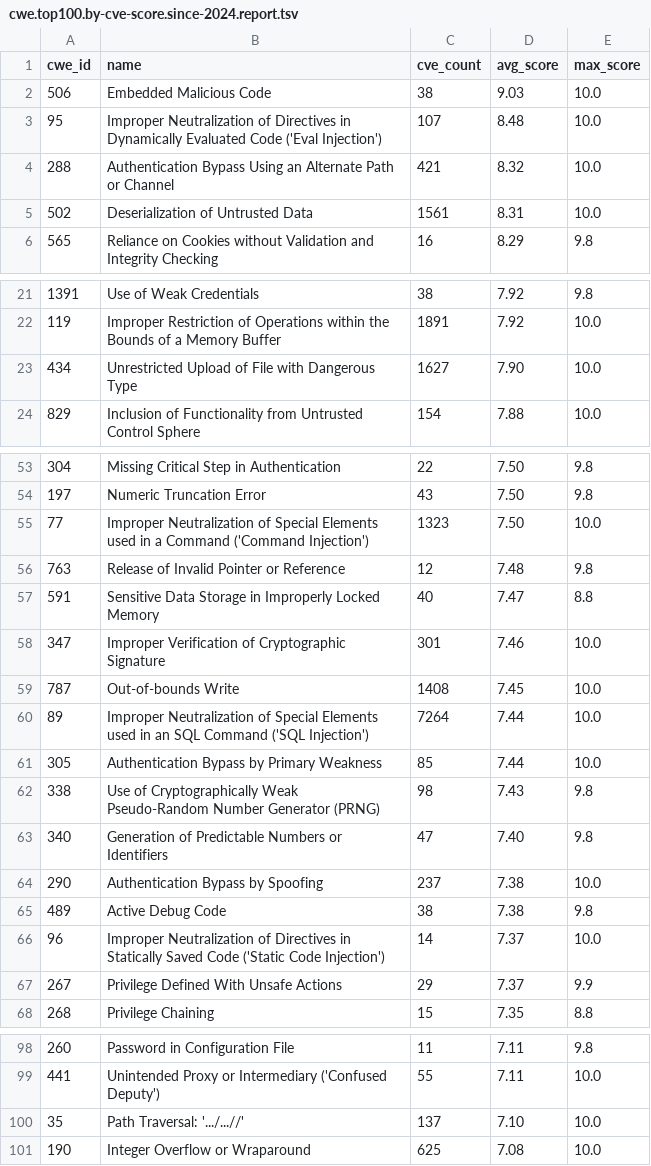
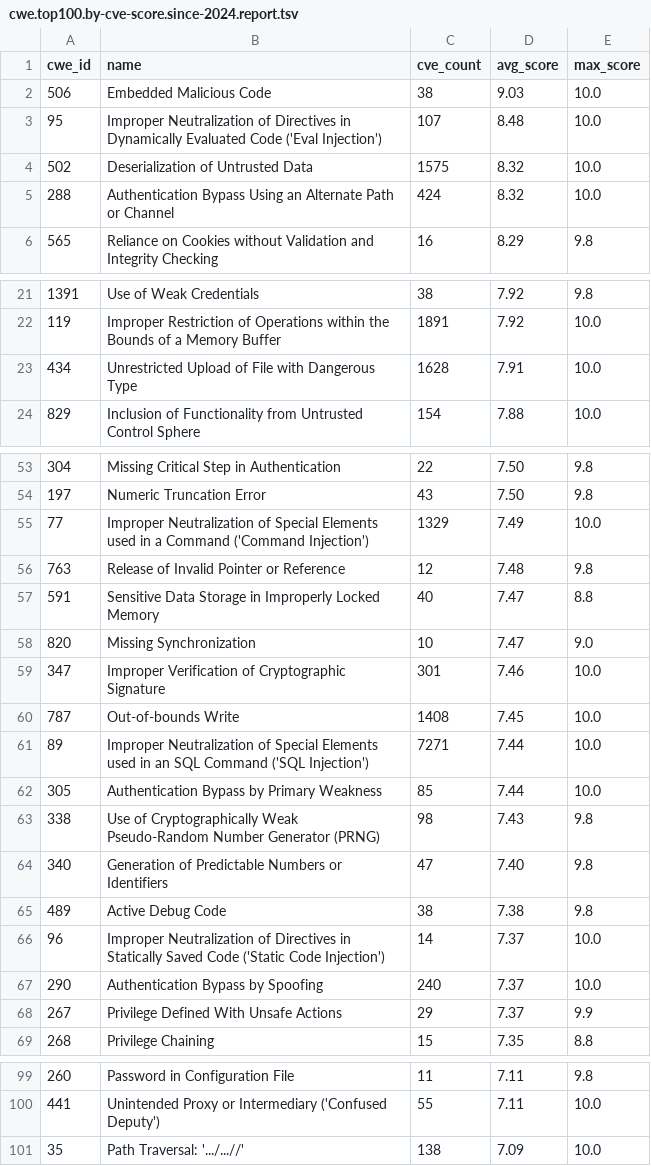
Before and after one commit to x-cmd/cve, a TSV file: report/cwe.top100.by-cve-score.since-2024.report.tsv, drawn as a sheet; only a part is shown, gaps mark what is left out; the diff covers the shown part only.

Commit message:
data: refresh cve/cwe reports + inlined README (data 2026-08-06)

```diff
--- a/report/cwe.top100.by-cve-score.since-2024.report.tsv
+++ b/report/cwe.top100.by-cve-score.since-2024.report.tsv
@@ -3,4 +3,4 @@ cwe_id	name	cve_count	avg_score	max_score
 95	Improper Neutralization of Directives in Dynamically Evaluated Code ('Eval Injection')	107	8.48	10.0
-288	Authentication Bypass Using an Alternate Path or Channel	421	8.32	10.0
-502	Deserialization of Untrusted Data	1561	8.31	10.0
+502	Deserialization of Untrusted Data	1575	8.32	10.0
+288	Authentication Bypass Using an Alternate Path or Channel	424	8.32	10.0
 565	Reliance on Cookies without Validation and Integrity Checking	16	8.29	9.8
@@ -22,3 +22,3 @@ cwe_id	name	cve_count	avg_score	max_score
 119	Improper Restriction of Operations within the Bounds of a Memory Buffer	1891	7.92	10.0
-434	Unrestricted Upload of File with Dangerous Type	1627	7.90	10.0
+434	Unrestricted Upload of File with Dangerous Type	1628	7.91	10.0
 829	Inclusion of Functionality from Untrusted Control Sphere	154	7.88	10.0
@@ -54,8 +54,9 @@ cwe_id	name	cve_count	avg_score	max_score
 197	Numeric Truncation Error	43	7.50	9.8
-77	Improper Neutralization of Special Elements used in a Command ('Command Injection')	1323	7.50	10.0
+77	Improper Neutralization of Special Elements used in a Command ('Command Injection')	1329	7.49	10.0
 763	Release of Invalid Pointer or Reference	12	7.48	9.8
 591	Sensitive Data Storage in Improperly Locked Memory	40	7.47	8.8
+820	Missing Synchronization	10	7.47	9.0
 347	Improper Verification of Cryptographic Signature	301	7.46	10.0
 787	Out-of-bounds Write	1408	7.45	10.0
-89	Improper Neutralization of Special Elements used in an SQL Command ('SQL Injection')	7264	7.44	10.0
+89	Improper Neutralization of Special Elements used in an SQL Command ('SQL Injection')	7271	7.44	10.0
 305	Authentication Bypass by Primary Weakness	85	7.44	10.0
@@ -63,5 +64,5 @@ cwe_id	name	cve_count	avg_score	max_score
 340	Generation of Predictable Numbers or Identifiers	47	7.40	9.8
-290	Authentication Bypass by Spoofing	237	7.38	10.0
 489	Active Debug Code	38	7.38	9.8
 96	Improper Neutralization of Directives in Statically Saved Code ('Static Code Injection')	14	7.37	10.0
+290	Authentication Bypass by Spoofing	240	7.37	10.0
 267	Privilege Defined With Unsafe Actions	29	7.37	9.9
@@ -99,3 +100,2 @@ cwe_id	name	cve_count	avg_score	max_score
 441	Unintended Proxy or Intermediary ('Confused Deputy')	55	7.11	10.0
-35	Path Traversal: '.../...//'	137	7.10	10.0
-190	Integer Overflow or Wraparound	625	7.08	10.0
+35	Path Traversal: '.../...//'	138	7.09	10.0
```
Also changed, not shown: 5 edited cells elsewhere in this file, report/cve.report.tsv, report/cwe.top100.by-cve-count.report.tsv, 6 other files.
